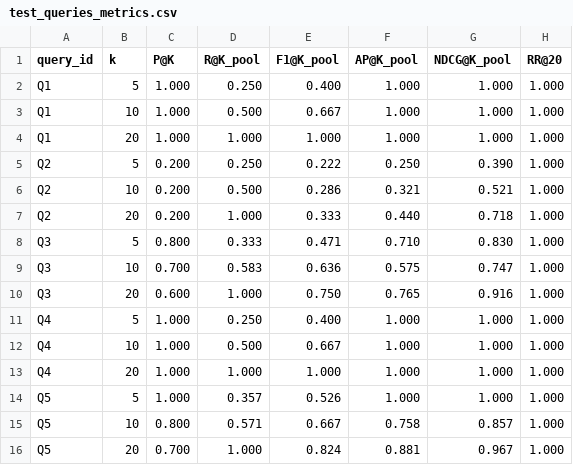
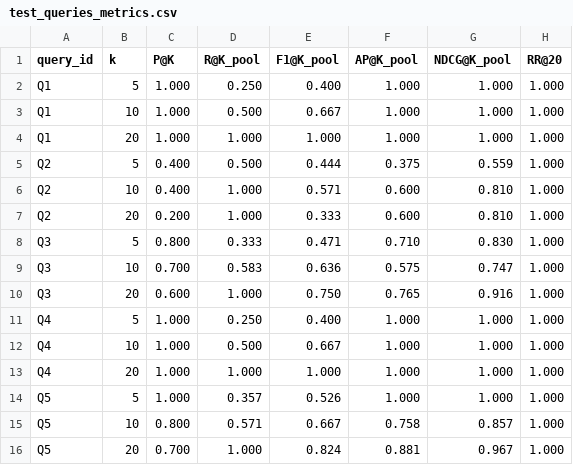
Before and after one commit to maariionaa-code/irwa-search-engine, a CSV file: project_progress/part_2/test_queries_metrics.csv, drawn as a sheet.

```diff
--- a/project_progress/part_2/test_queries_metrics.csv
+++ b/project_progress/part_2/test_queries_metrics.csv
@@ -4,5 +4,5 @@ Q1,10,1.000,0.500,0.667,1.000,1.000,1.000
 Q1,20,1.000,1.000,1.000,1.000,1.000,1.000
-Q2,5,0.200,0.250,0.222,0.250,0.390,1.000
-Q2,10,0.200,0.500,0.286,0.321,0.521,1.000
-Q2,20,0.200,1.000,0.333,0.440,0.718,1.000
+Q2,5,0.400,0.500,0.444,0.375,0.559,1.000
+Q2,10,0.400,1.000,0.571,0.600,0.810,1.000
+Q2,20,0.200,1.000,0.333,0.600,0.810,1.000
 Q3,5,0.800,0.333,0.471,0.710,0.830,1.000
```
Also changed, not shown: project_progress/part_2/test_queries_judgments.csv, 4 other files.
